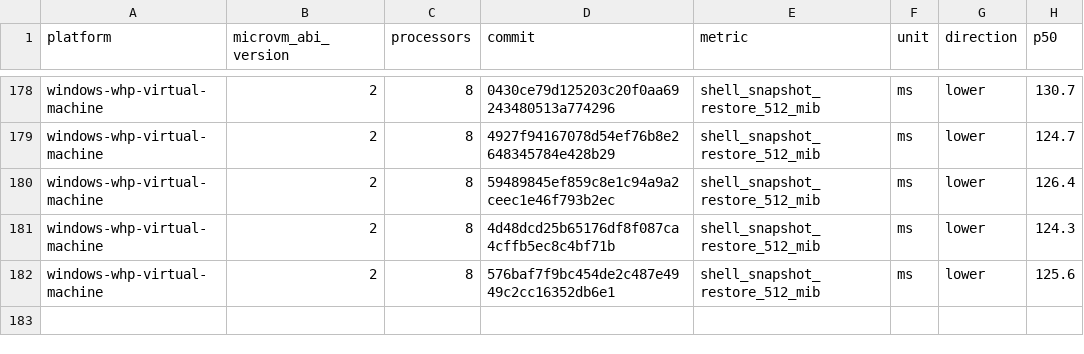
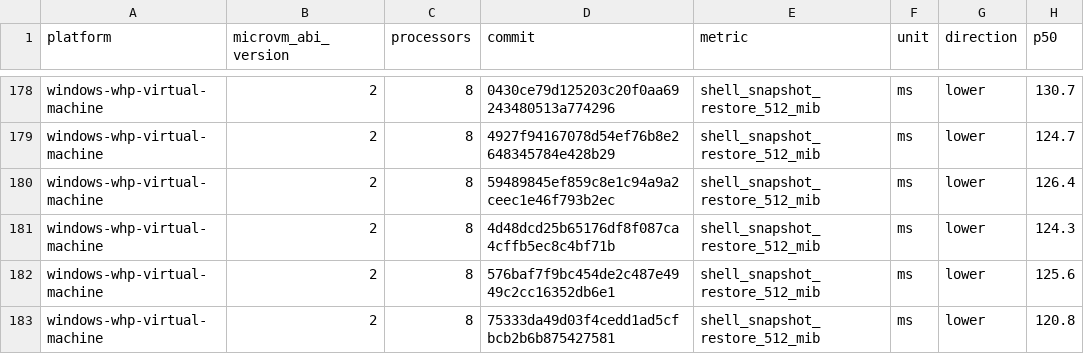
Before and after one commit to 56steve/nvx, a CSV file: data/windows-whp-virtual-machine-microvm-v2-8vcpu.csv, drawn as a sheet; only a part is shown, gaps mark what is left out; the diff names each change by its address in the sheet, - before the commit and + after, or states it on an @@ line.

```diff
--- a/data/windows-whp-virtual-machine-microvm-v2-8vcpu.csv
+++ b/data/windows-whp-virtual-machine-microvm-v2-8vcpu.csv
+row 183: windows-whp-virtual-machine | 2 | 8 | 75333da49d03f4cedd1ad5cfbcb2b6b875427581 | shell_snapshot_restore_512_mib | ms | lower | 120.8
```
Also changed, not shown: data/linux-kvm-virtual-machine-microvm-v2-1vcpu.csv, data/linux-mshv-virtual-machine-microvm-v2-1vcpu.csv, 9 other files.
